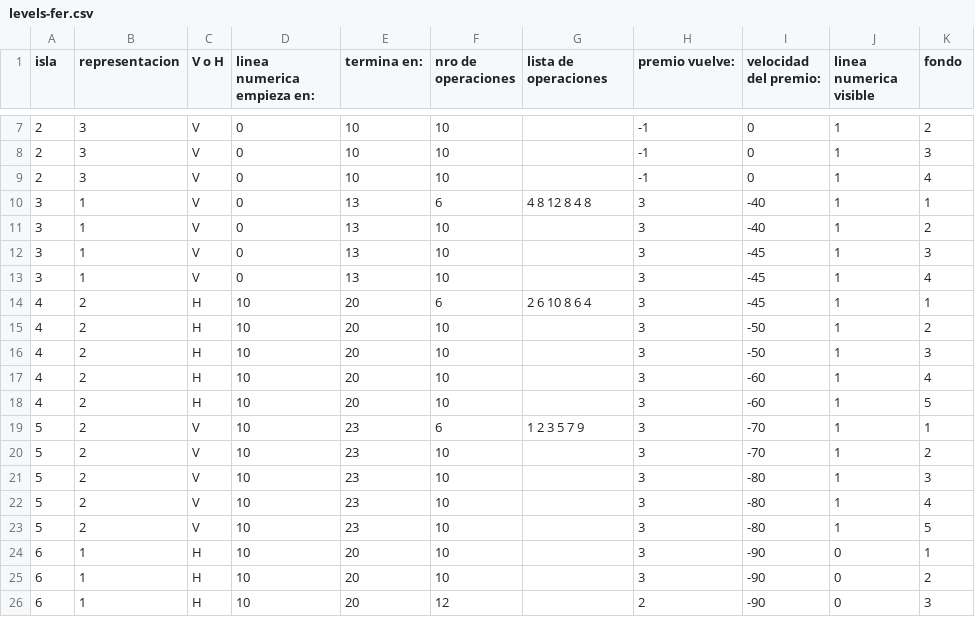
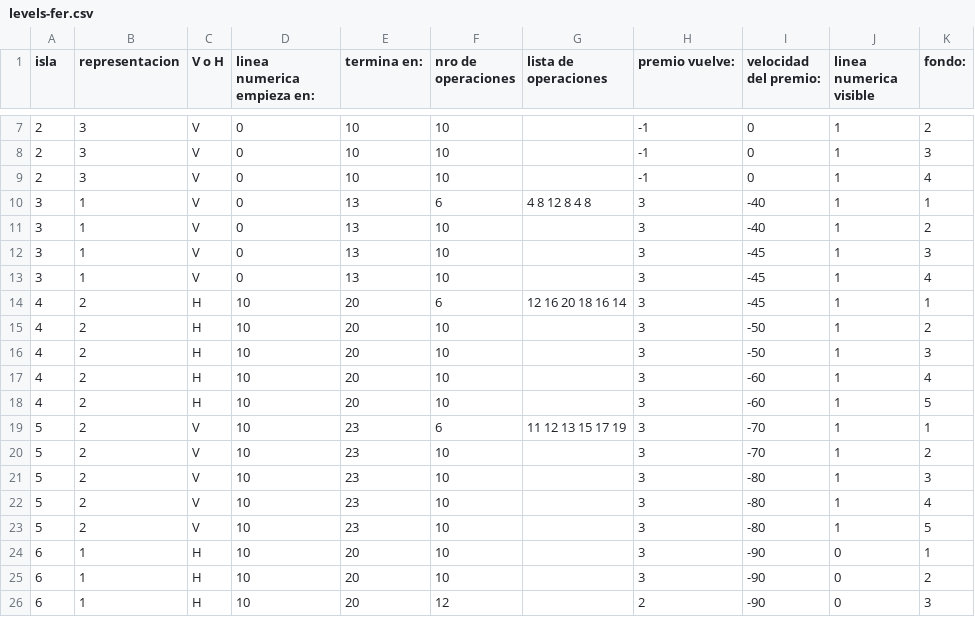
Before and after one commit to ewelinka/CETA, a CSV file: android/assets/levels/levels-fer.csv, drawn as a sheet; only a part is shown, gaps mark what is left out; the diff names each change by its address in the sheet, - before the commit and + after, or states it on an @@ line.

Commit message:
price per island and new assets

```diff
--- a/android/assets/levels/levels-fer.csv
+++ b/android/assets/levels/levels-fer.csv
-K1: fondo
+K1: fondo:
-G14 (lista de operaciones): 2 6 10 8 6 4
+G14 (lista de operaciones): 12 16 20 18 16 14
-G19 (lista de operaciones): 1 2 3 5 7 9
+G19 (lista de operaciones): 11 12 13 15 17 19
```
Also changed, not shown: 25 other files.
